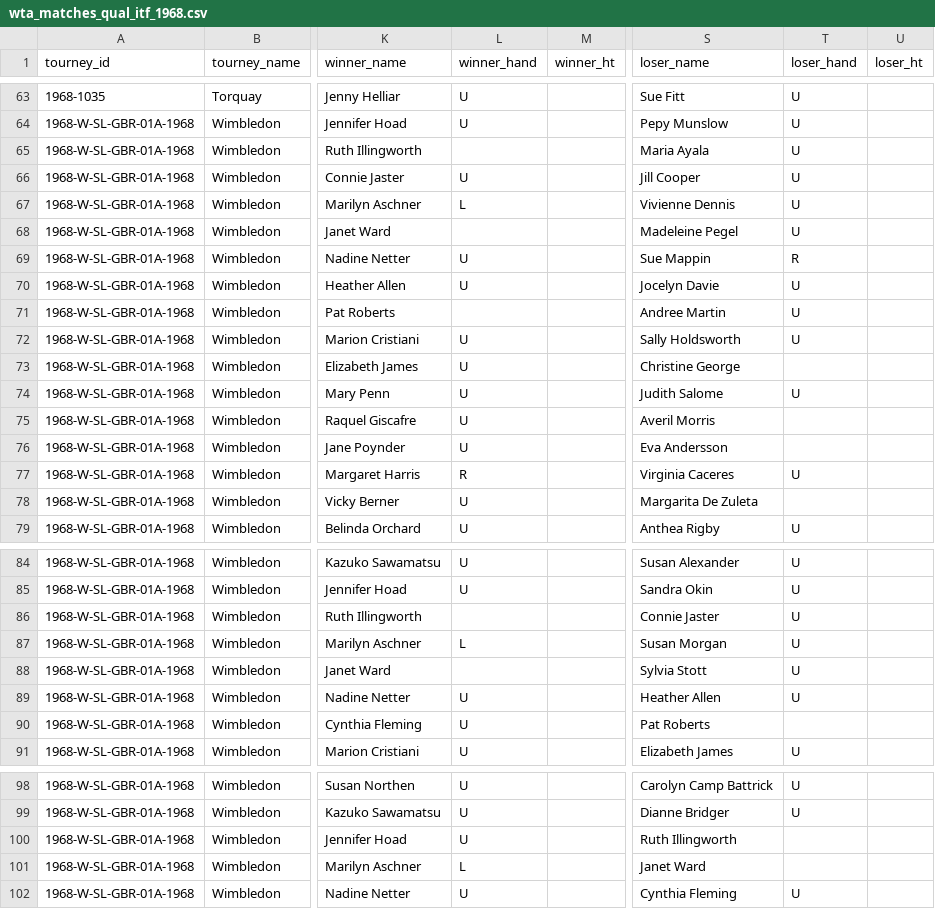
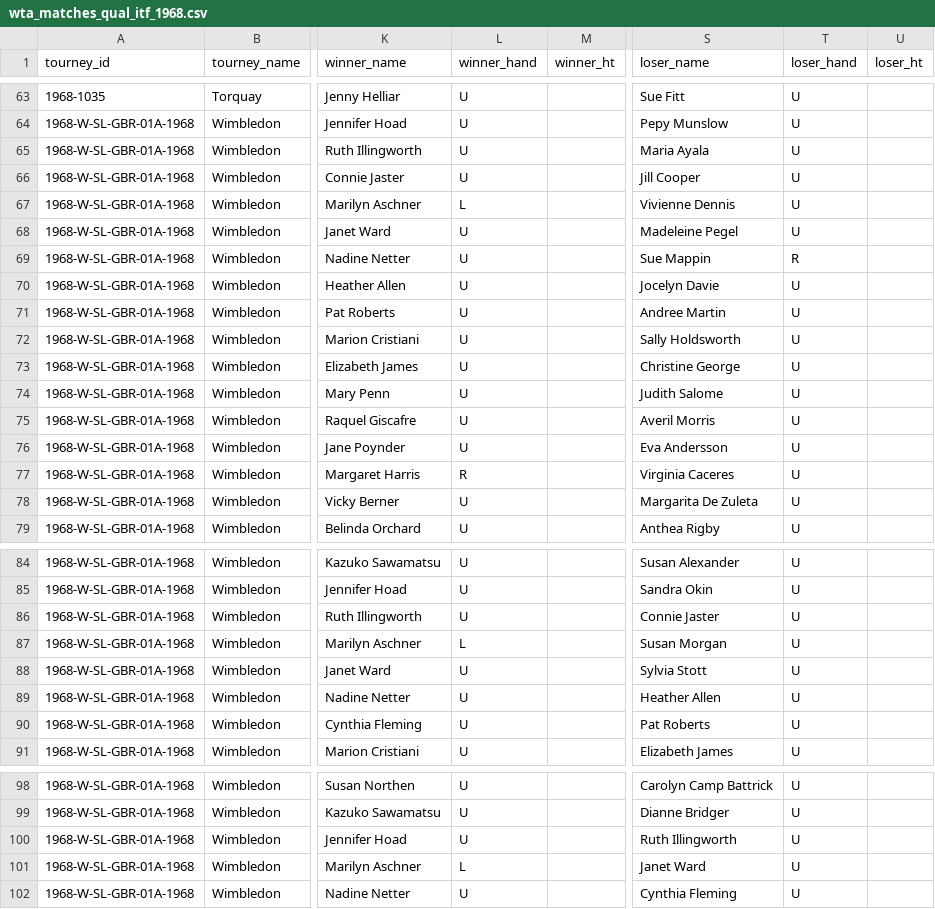
Before and after one commit to JeffSackmann/tennis_wta, a CSV file: wta_matches_qual_itf_1968.csv, drawn as a sheet; only a part is shown, gaps mark what is left out; the diff covers the shown part only; the diff names each change by its address in the sheet, - before the commit and + after, or states it on an @@ line.

```diff
--- a/wta_matches_qual_itf_1968.csv
+++ b/wta_matches_qual_itf_1968.csv
-L65 (winner_hand): (empty)
+L65 (winner_hand): U
-L68 (winner_hand): (empty)
+L68 (winner_hand): U
-L71 (winner_hand): (empty)
+L71 (winner_hand): U
-T73 (loser_hand): (empty)
+T73 (loser_hand): U
-T75:T76 (loser_hand): (empty)
+T75:T76 (loser_hand): U
-T78 (loser_hand): (empty)
+T78 (loser_hand): U
-L86 (winner_hand): (empty)
+L86 (winner_hand): U
-L88 (winner_hand): (empty)
+L88 (winner_hand): U
-T90 (loser_hand): (empty)
+T90 (loser_hand): U
-T100:T101 (loser_hand): (empty)
+T100:T101 (loser_hand): U
```
Also changed, not shown: 5 edited cells elsewhere in this file, wta_matches_1960.csv, wta_matches_1963.csv, 5 other files.
